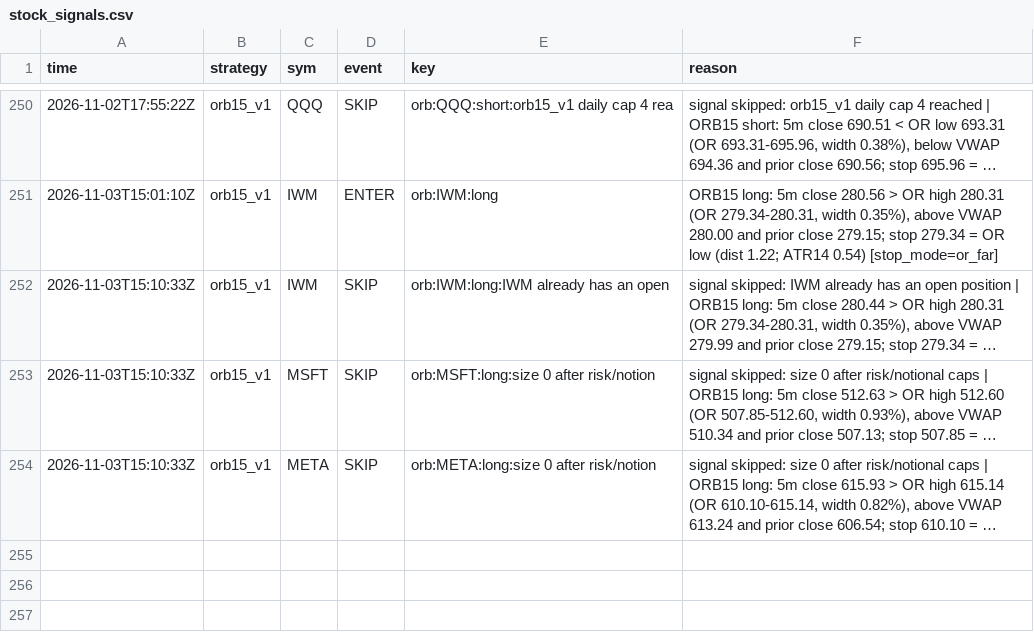
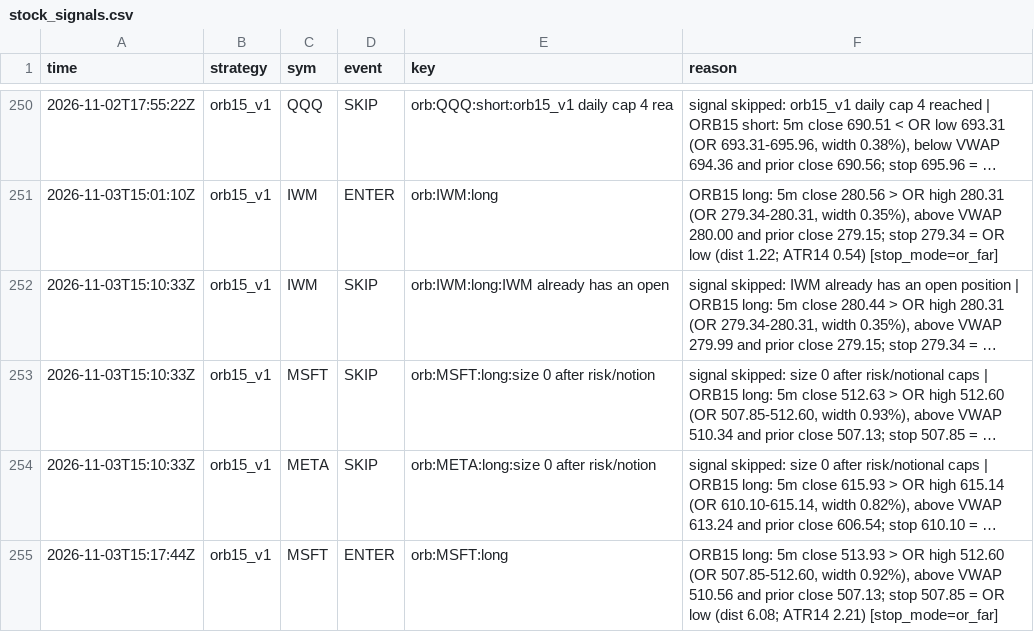
Before and after one commit to northgeorgiacablingco-commits/paper-trading-dashboard, a CSV file: data/stock_signals.csv, drawn as a sheet; only a part is shown, gaps mark what is left out; long unchanged cells end in …; the diff names each change by its address in the sheet, - before the commit and + after, or states it on an @@ line.

```diff
--- a/data/stock_signals.csv
+++ b/data/stock_signals.csv
+row 255: 2026-11-03T15:17:44Z | orb15_v1 | MSFT | ENTER | orb:MSFT:long | ORB15 long: 5m close 513.93 > OR high 512.60 (OR 507.85-512.60, width 0.92%), above VWAP 510.56 and prior close 507.13; stop 507.85 = OR low (dist 6.08; ATR14 2.21) [stop_mode=or_far]
```
Also changed, not shown: data/stock_journal.csv, 4 other files.
